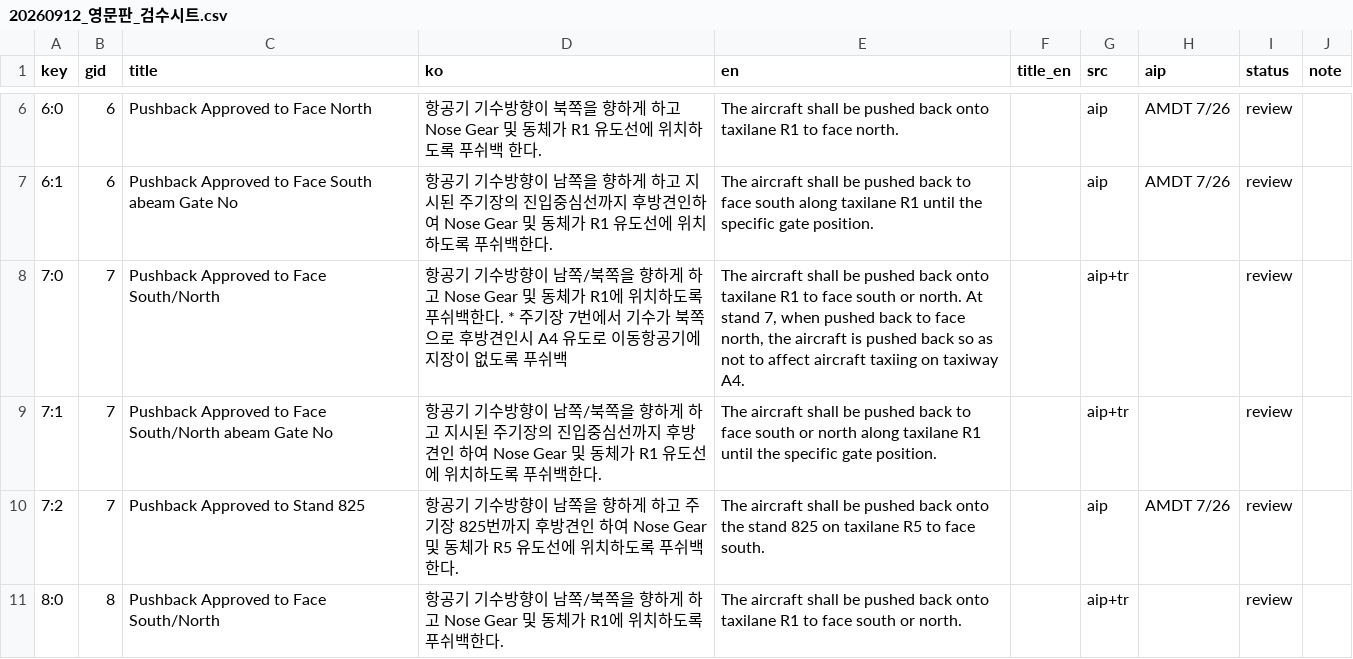
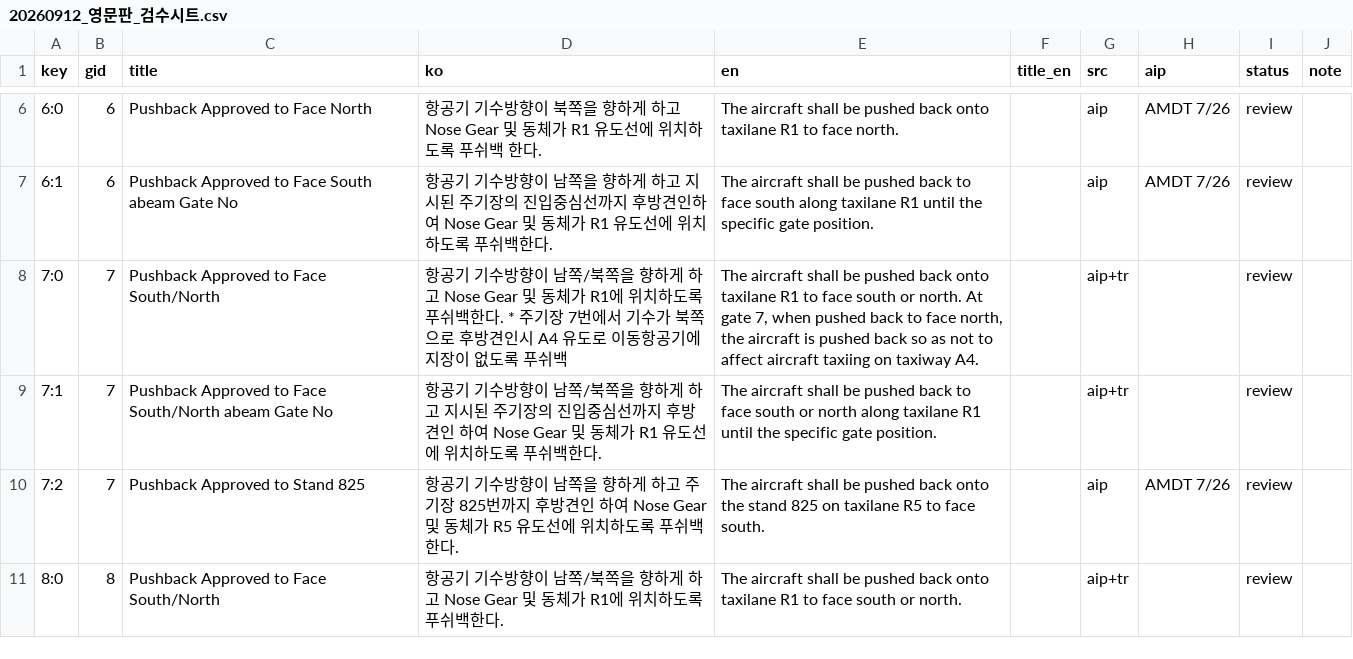
Before and after one commit to iiacchoi-ai/pushback-guide, a CSV file: docs/superpowers/reviews/20260912_영문판_검수시트.csv, drawn as a sheet; only a part is shown, gaps mark what is left out; the diff covers the shown part only.

```diff
--- a/docs/superpowers/reviews/20260912_영문판_검수시트.csv
+++ b/docs/superpowers/reviews/20260912_영문판_검수시트.csv
@@ -7,3 +7,3 @@
 6:1,6,Pushback Approved to Face South abeam Gate No,항공기 기수방향이 남쪽을 향하게 하고 지시된 주기장의 진입중심선까지 후방견인하여 Nose Gear 및 동체가 R1 유도선에 위치하도록 푸쉬백한다.,The aircraft shall be pushed back to face south along taxilane R1 until the specific gate position.,,aip,AMDT 7/26,review,
-7:0,7,Pushback Approved to Face South/North,항공기 기수방향이 남쪽/북쪽을 향하게 하고 Nose Gear 및 동체가 R1에 위치하도록 푸쉬백한다. * 주기장 7번에서 기수가 북쪽으로 후방견인시 A4 유도로 이동항공기에 지장이 없도록 푸쉬백,"The aircraft shall be pushed back onto taxilane R1 to face south or north. At stand 7, when pushed back to face north, the aircraft is pushed back so as not to affect aircraft taxiing on taxiway A4.",,aip+tr,,review,
+7:0,7,Pushback Approved to Face South/North,항공기 기수방향이 남쪽/북쪽을 향하게 하고 Nose Gear 및 동체가 R1에 위치하도록 푸쉬백한다. * 주기장 7번에서 기수가 북쪽으로 후방견인시 A4 유도로 이동항공기에 지장이 없도록 푸쉬백,"The aircraft shall be pushed back onto taxilane R1 to face south or north. At gate 7, when pushed back to face north, the aircraft is pushed back so as not to affect aircraft taxiing on taxiway A4.",,aip+tr,,review,
 7:1,7,Pushback Approved to Face South/North abeam Gate No,항공기 기수방향이 남쪽/북쪽을 향하게 하고 지시된 주기장의 진입중심선까지 후방견인 하여 Nose Gear 및 동체가 R1 유도선에 위치하도록 푸쉬백한다.,The aircraft shall be pushed back to face south or north along taxilane R1 until the specific gate position.,,aip+tr,,review,
```
Also changed, not shown: 7 edited cells elsewhere in this file, 2 other files.
